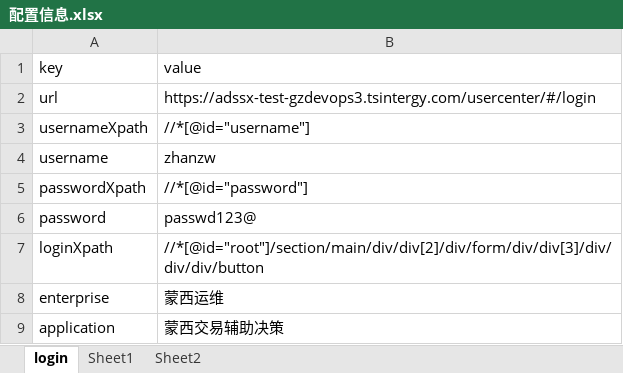
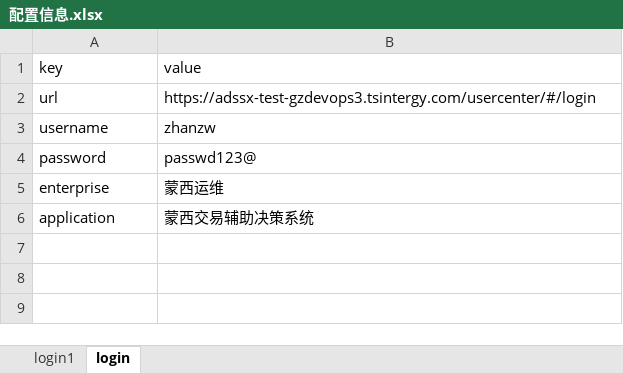
Before and after one commit to 22w-RMB/UIAutoTest, an Excel workbook: input/excel/配置信息.xlsx, sheet login, drawn as a sheet; values as stored, in another font and other column widths than the file's, no borders; removed rows and columns are numbered as before the commit, all else as after; the diff names each change by its address in the sheet, - before the commit and + after, or states it on an @@ line.

```diff
--- a/input/excel/配置信息.xlsx (sheet login)
+++ b/input/excel/配置信息.xlsx (sheet login)
-sheet tab: Sheet1
-sheet tab: Sheet2
+sheet tab: login1
-row 3: usernameXpath | //*[@id="username"]
-row 5: passwordXpath | //*[@id="password"]
-row 7: loginXpath | //*[@id="root"]/section/main/div/div[2]/div/form/div/div[3]/div/div/div/button
-B6 (value): 蒙西交易辅助决策
+B6 (value): 蒙西交易辅助决策系统
```
Also changed, not shown: 1 other file.
